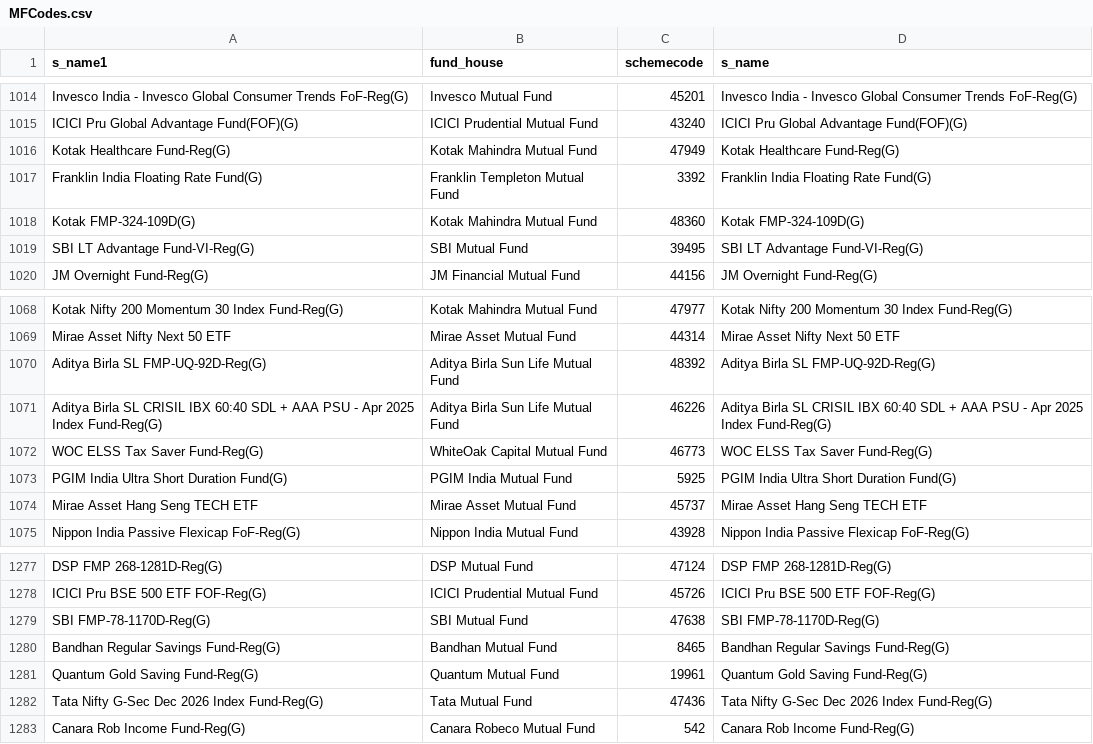
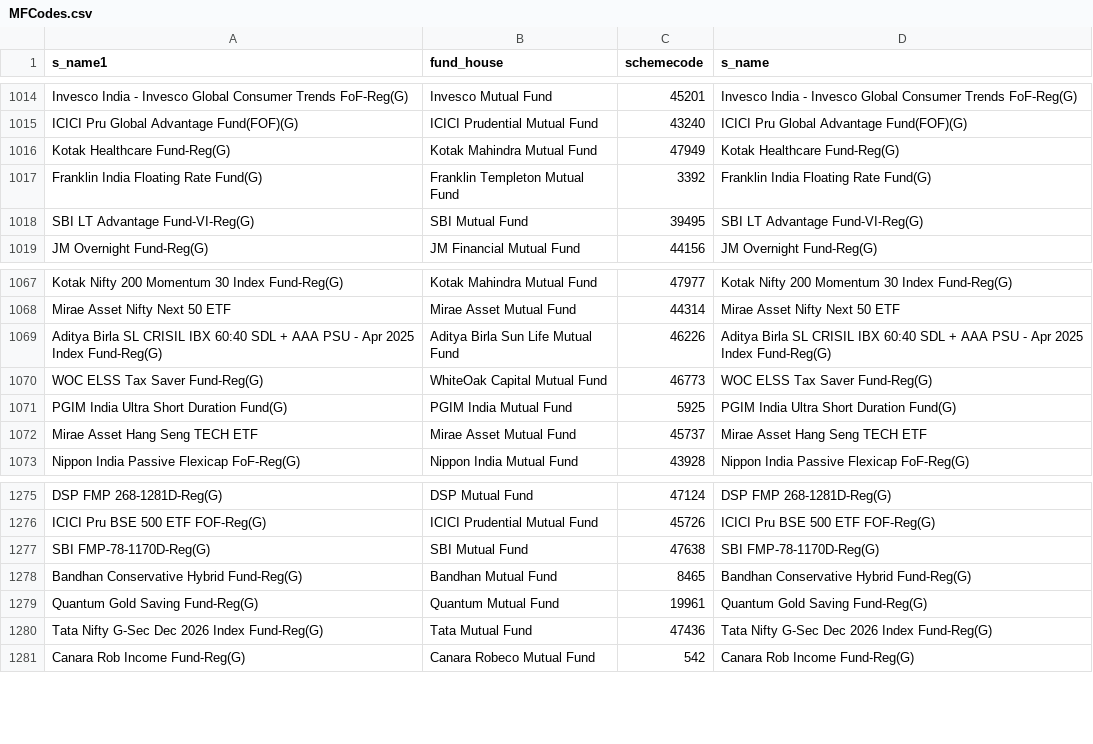
Before and after one commit to nikunjbaheti/MF_Holdinfs-gs, a CSV file: MFCodes.csv, drawn as a sheet; only a part is shown, gaps mark what is left out.

```diff
--- a/MFCodes.csv
+++ b/MFCodes.csv
@@ -1017,3 +1017,2 @@ Kotak Healthcare Fund-Reg(G),Kotak Mahindra Mutual Fund,47949,Kotak Healthcare F
 Franklin India Floating Rate Fund(G),Franklin Templeton Mutual Fund,3392,Franklin India Floating Rate Fund(G)
-Kotak FMP-324-109D(G),Kotak Mahindra Mutual Fund,48360,Kotak FMP-324-109D(G)
 SBI LT Advantage Fund-VI-Reg(G),SBI Mutual Fund,39495,SBI LT Advantage Fund-VI-Reg(G)
@@ -1069,3 +1068,2 @@ Kotak Nifty 200 Momentum 30 Index Fund-Reg(G),Kotak Mahindra Mutual Fund,47977,K
 Mirae Asset Nifty Next 50 ETF,Mirae Asset Mutual Fund,44314,Mirae Asset Nifty Next 50 ETF
-Aditya Birla SL FMP-UQ-92D-Reg(G),Aditya Birla Sun Life Mutual Fund,48392,Aditya Birla SL FMP-UQ-92D-Reg(G)
 Aditya Birla SL CRISIL IBX 60:40 SDL + AAA PSU - Apr 2025 Index Fund-Reg(G),Aditya Birla Sun Life Mutual Fund,46226,Aditya Birla SL CRISIL IBX 60:40 SDL + AAA PSU - Apr 2025 Index Fund-Reg(G)
@@ -1279,3 +1277,3 @@ ICICI Pru BSE 500 ETF FOF-Reg(G),ICICI Prudential Mutual Fund,45726,ICICI Pru BS
 SBI FMP-78-1170D-Reg(G),SBI Mutual Fund,47638,SBI FMP-78-1170D-Reg(G)
-Bandhan Regular Savings Fund-Reg(G),Bandhan Mutual Fund,8465,Bandhan Regular Savings Fund-Reg(G)
+Bandhan Conservative Hybrid Fund-Reg(G),Bandhan Mutual Fund,8465,Bandhan Conservative Hybrid Fund-Reg(G)
 Quantum Gold Saving Fund-Reg(G),Quantum Mutual Fund,19961,Quantum Gold Saving Fund-Reg(G)
```
Also changed, not shown: Benchmarks.csv, Historical returns.csv, 4 other files.
